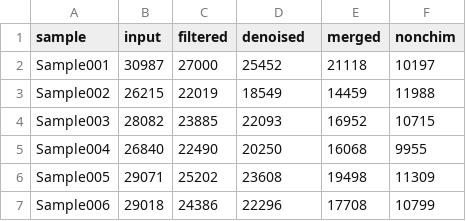
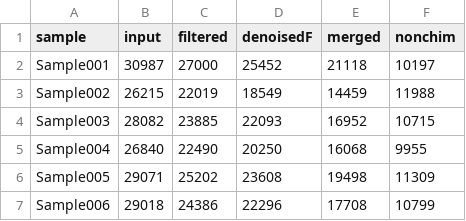
Before and after one commit to justanotherdataset/taylor-lab-sops, a TSV file: examples/dada2/track.tsv, drawn as a sheet; only a part is shown.

```diff
--- a/examples/dada2/track.tsv
+++ b/examples/dada2/track.tsv
@@ -1,2 +1,2 @@
-sample	input	filtered	denoised	merged	nonchim
+sample	input	filtered	denoisedF	merged	nonchim
 Sample001	30987	27000	25452	21118	10197
```
Also changed, not shown: 5 other files.
